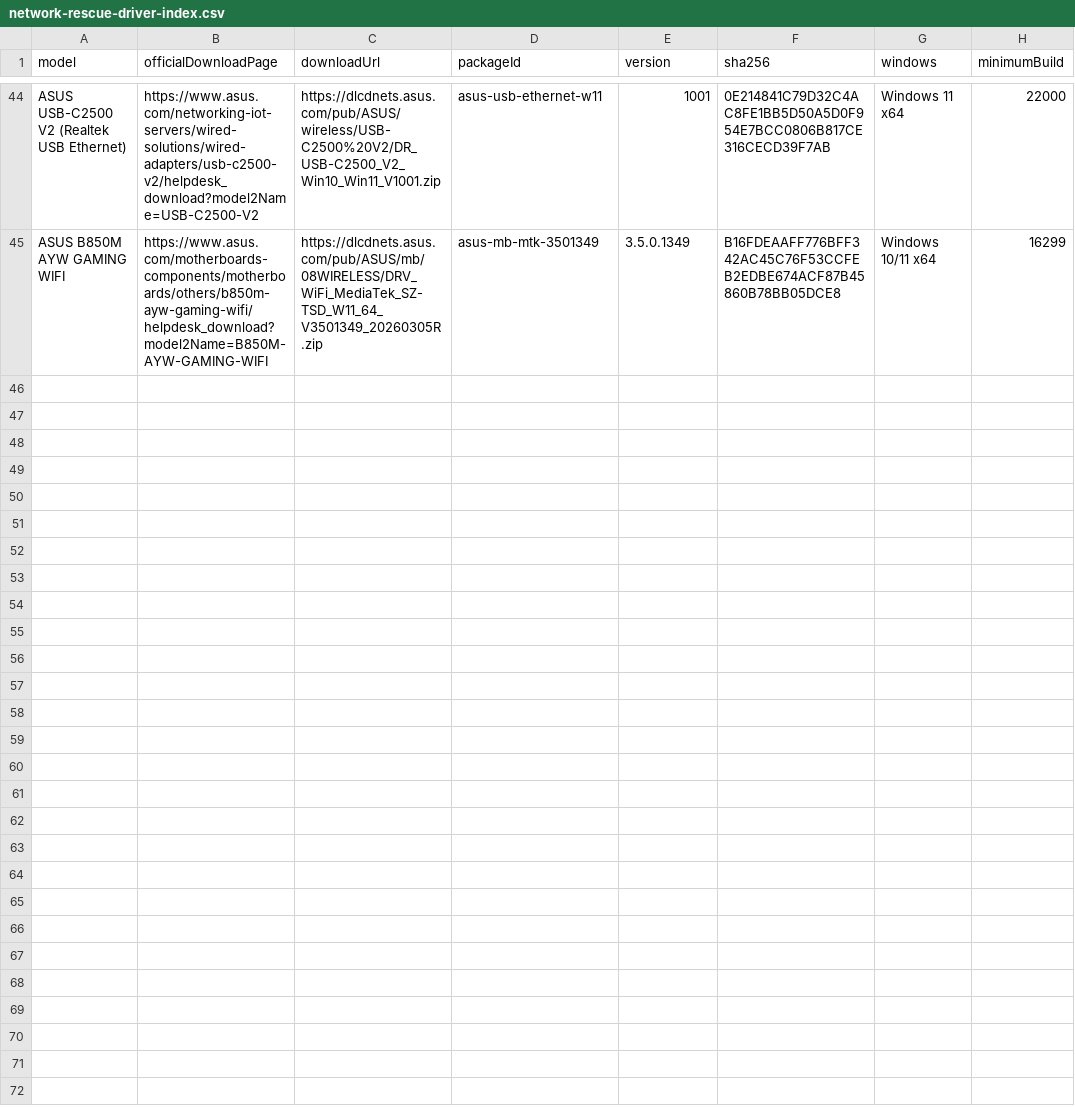
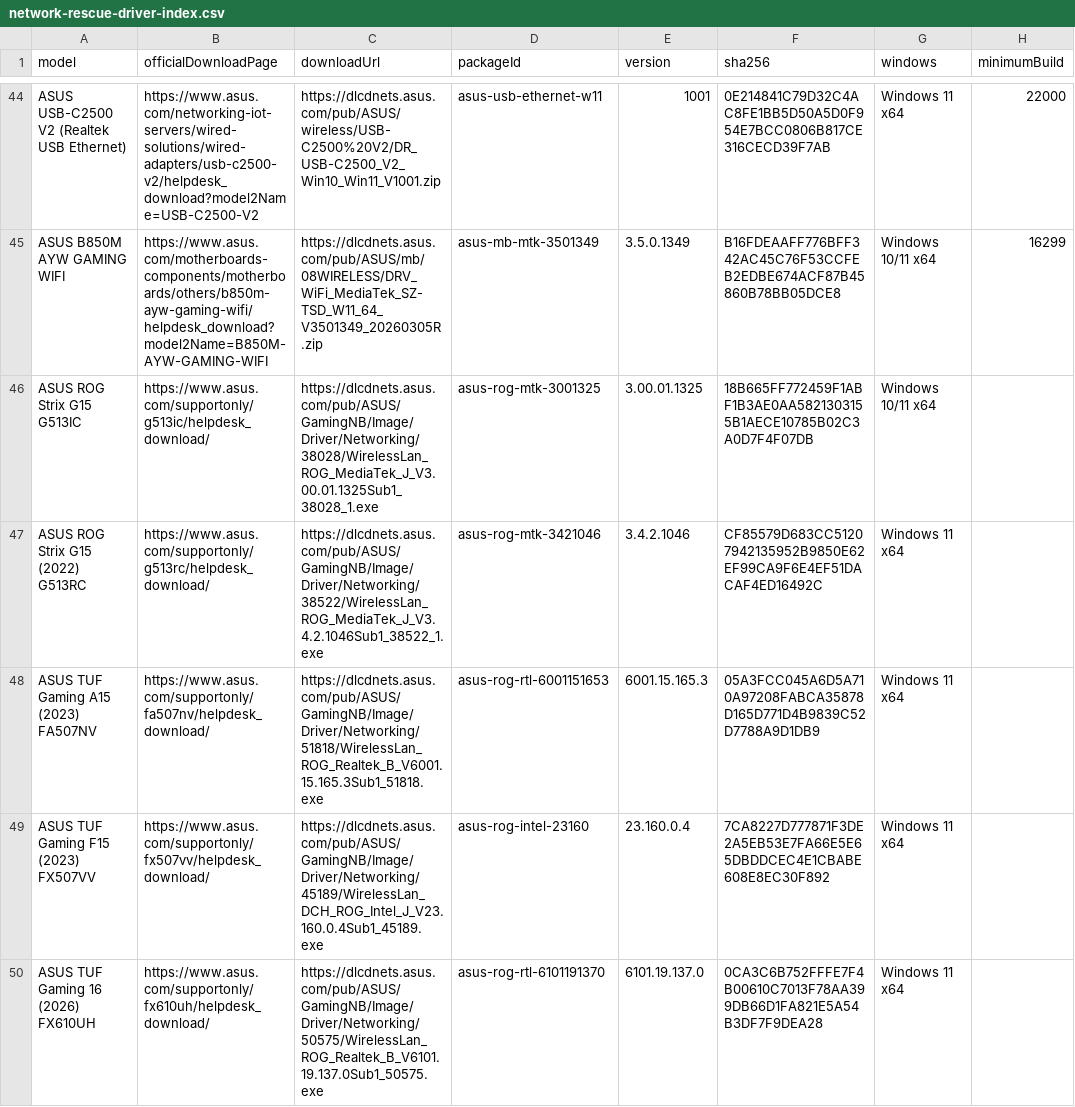
Before and after one commit to akikazu-pc/hardware-check, a CSV file: docs/network-rescue-driver-index.csv, drawn as a sheet; only a part is shown, gaps mark what is left out; the diff names each change by its address in the sheet, - before the commit and + after, or states it on an @@ line.

Commit message:
docs(rescue): index laptop packs
Add representative model rows for the five new ASUS laptop WLAN packages to the OEM index and update the indexed-address count.

```diff
--- a/docs/network-rescue-driver-index.csv
+++ b/docs/network-rescue-driver-index.csv
+row 46: ASUS ROG Strix G15 G513IC | https://www.asus.com/supportonly/g513ic/helpdesk_download/ | https://dlcdnets.asus.com/pub/ASUS/GamingNB/Image/Driver/Networking/38028/WirelessLan_ROG_MediaTek_J_V3.00.01.1325Sub1_38028_1.exe | asus-rog-mtk-3001325 | 3.00.01.1325 | 18B665FF772459F1ABF1B3AE0AA5821303155B1AECE10785B02C3A0D7F4F07DB | Windows 10/11 x64
+row 47: ASUS ROG Strix G15 (2022) G513RC | https://www.asus.com/supportonly/g513rc/helpdesk_download/ | https://dlcdnets.asus.com/pub/ASUS/GamingNB/Image/Driver/Networking/38522/WirelessLan_ROG_MediaTek_J_V3.4.2.1046Sub1_38522_1.exe | asus-rog-mtk-3421046 | 3.4.2.1046 | CF85579D683CC51207942135952B9850E62EF99CA9F6E4EF51DACAF4ED16492C | Windows 11 x64
+row 48: ASUS TUF Gaming A15 (2023) FA507NV | https://www.asus.com/supportonly/fa507nv/helpdesk_download/ | https://dlcdnets.asus.com/pub/ASUS/GamingNB/Image/Driver/Networking/51818/WirelessLan_ROG_Realtek_B_V6001.15.165.3Sub1_51818.exe | asus-rog-rtl-6001151653 | 6001.15.165.3 | 05A3FCC045A6D5A710A97208FABCA35878D165D771D4B9839C52D7788A9D1DB9 | Windows 11 x64
+row 49: ASUS TUF Gaming F15 (2023) FX507VV | https://www.asus.com/supportonly/fx507vv/helpdesk_download/ | https://dlcdnets.asus.com/pub/ASUS/GamingNB/Image/Driver/Networking/45189/WirelessLan_DCH_ROG_Intel_J_V23.160.0.4Sub1_45189.exe | asus-rog-intel-23160 | 23.160.0.4 | 7CA8227D777871F3DE2A5EB53E7FA66E5E65DBDDCEC4E1CBABE608E8EC30F892 | Windows 11 x64
+row 50: ASUS TUF Gaming 16 (2026) FX610UH | https://www.asus.com/supportonly/fx610uh/helpdesk_download/ | https://dlcdnets.asus.com/pub/ASUS/GamingNB/Image/Driver/Networking/50575/WirelessLan_ROG_Realtek_B_V6101.19.137.0Sub1_50575.exe | asus-rog-rtl-6101191370 | 6101.19.137.0 | 0CA3C6B752FFFE7F4B00610C7013F78AA399DB66D1FA821E5A54B3DF7F9DEA28 | Windows 11 x64
```
Also changed, not shown: 1 other file.
